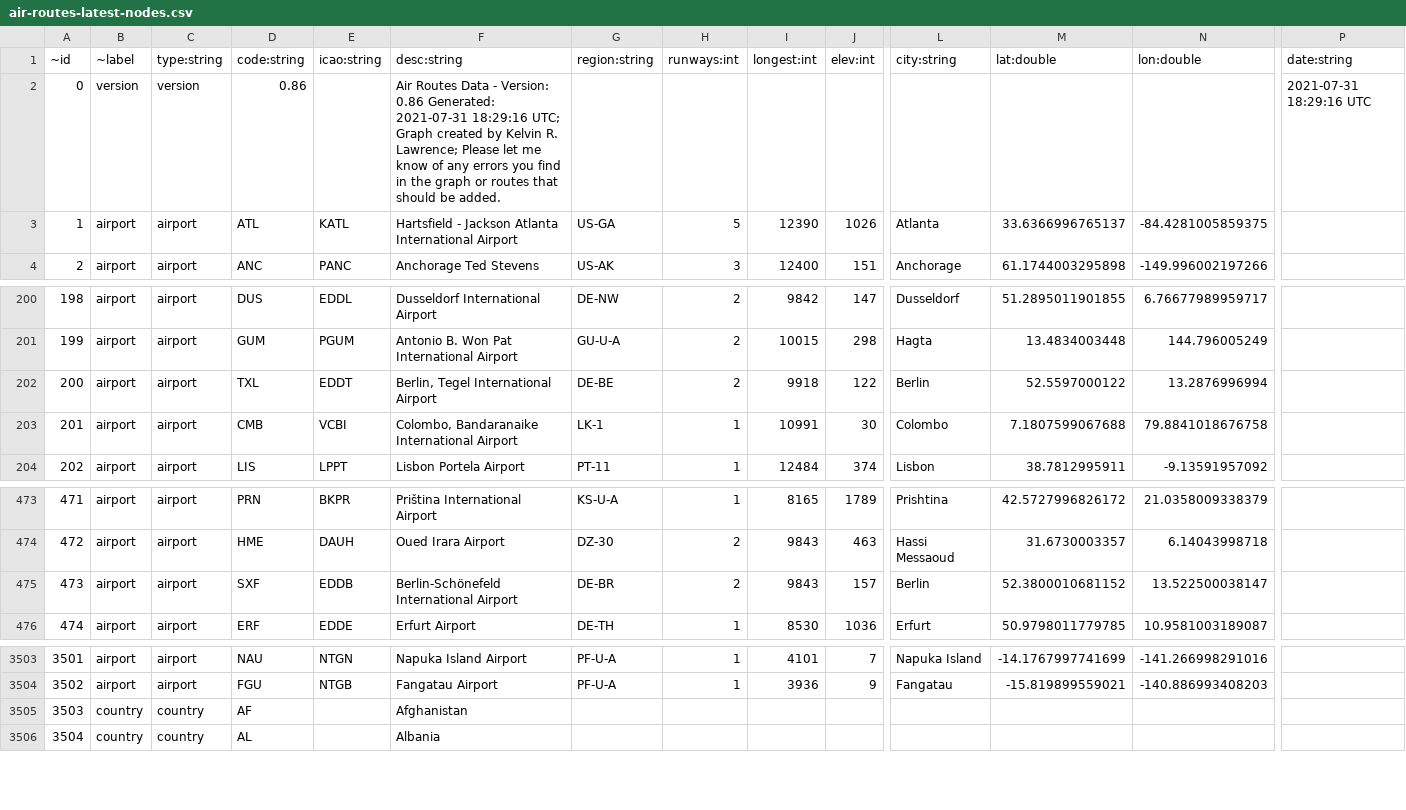
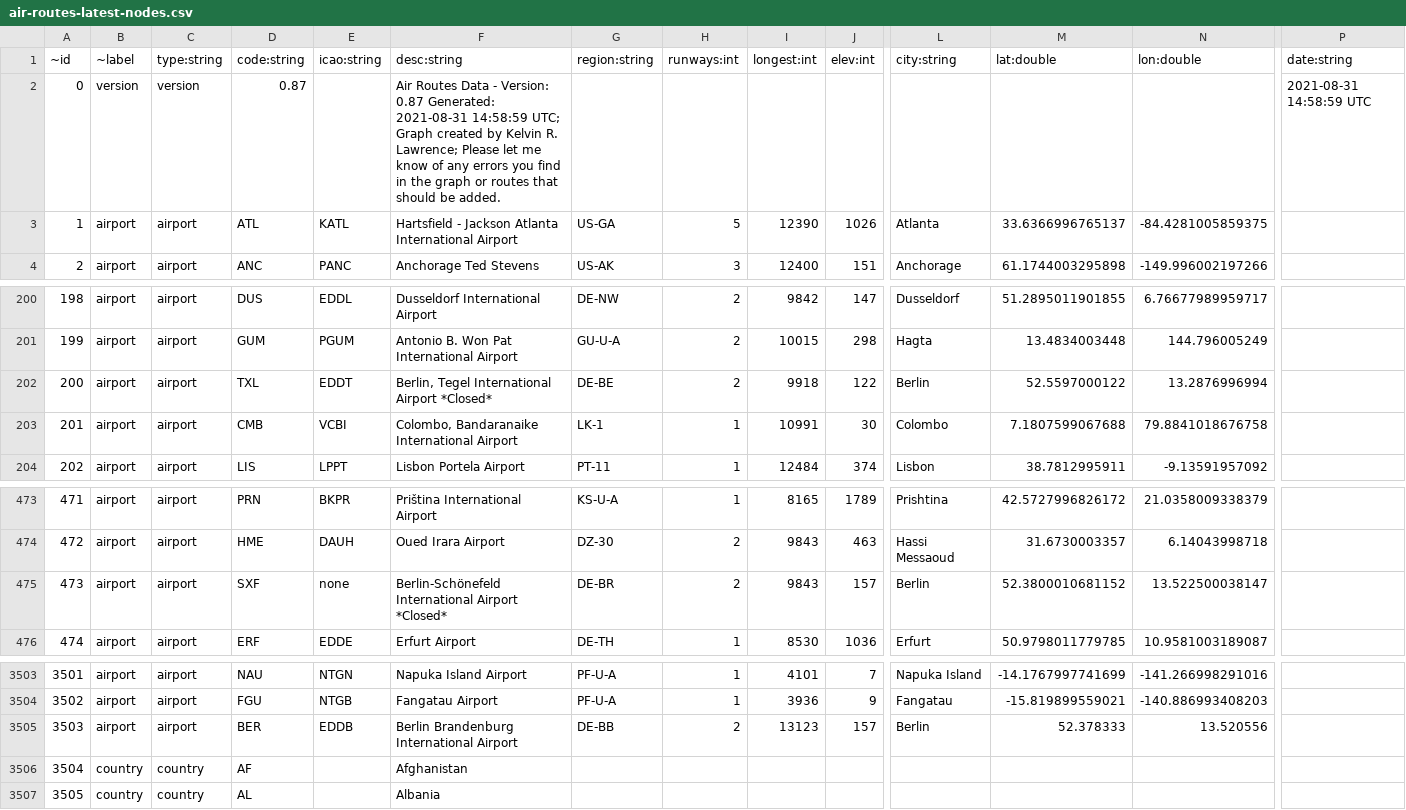
Before and after one commit to krlawrence/graph, a CSV file: sample-data/air-routes-latest-nodes.csv, drawn as a sheet; only a part is shown, gaps mark what is left out; addresses are those after the commit; rows hold the shown columns only; the diff names each change by its address in the sheet, - before the commit and + after, or states it on an @@ line.

Commit message:
Add new Berlin airport and adjust routes etc.

```diff
--- a/sample-data/air-routes-latest-nodes.csv
+++ b/sample-data/air-routes-latest-nodes.csv
-D2 (code:string): 0.86
+D2 (code:string): 0.87
-F2 (desc:string): …- Version: 0.86 Generated: 2021-07-31 18:29:16 UTC; Graph…
+F2 (desc:string): …- Version: 0.87 Generated: 2021-08-31 14:58:59 UTC; Graph…
-P2 (date:string): 2021-07-31 18:29:16 UTC
+P2 (date:string): 2021-08-31 14:58:59 UTC
-F202 (desc:string): Berlin, Tegel International Airport
+F202 (desc:string): Berlin, Tegel International Airport *Closed*
-E475 (icao:string): EDDB
+E475 (icao:string): none
-F475 (desc:string): Berlin-Schönefeld International Airport
+F475 (desc:string): Berlin-Schönefeld International Airport *Closed*
+row 3505: 3503 | airport | airport | BER | EDDB | Berlin Brandenburg International Airport | DE-BB | 2 | 13123 | 157 | Berlin | 52.378333 | 13.520556
@@ column A (~id) renumbered from row 3506 down @@
```
Also changed, not shown: 10 other files.
